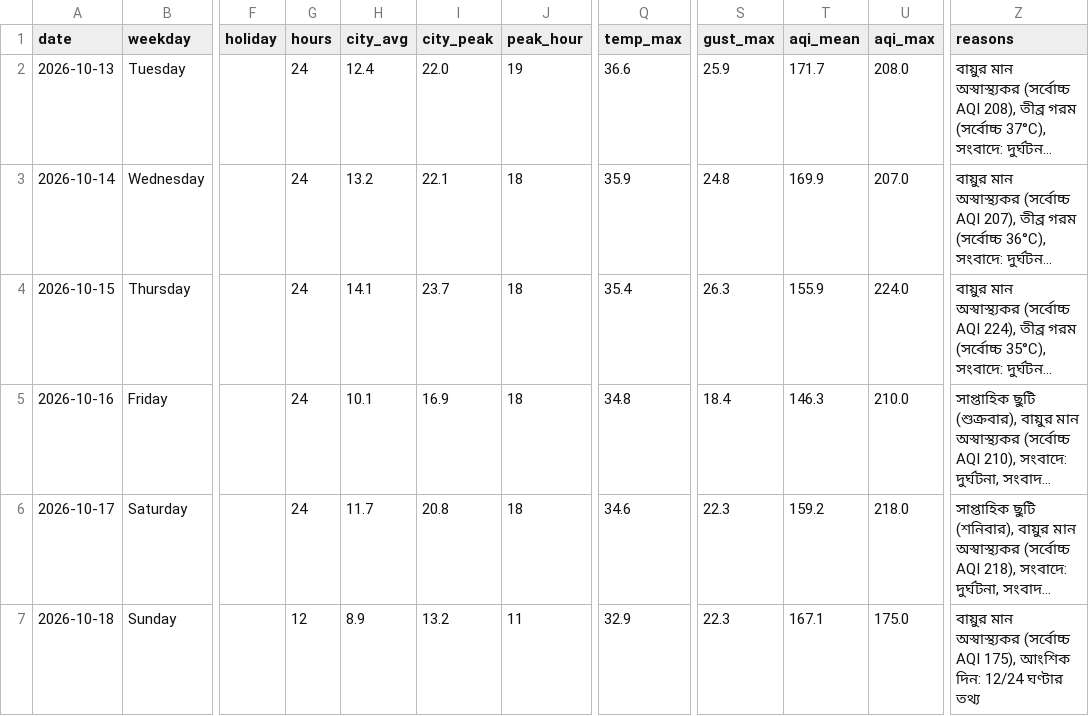
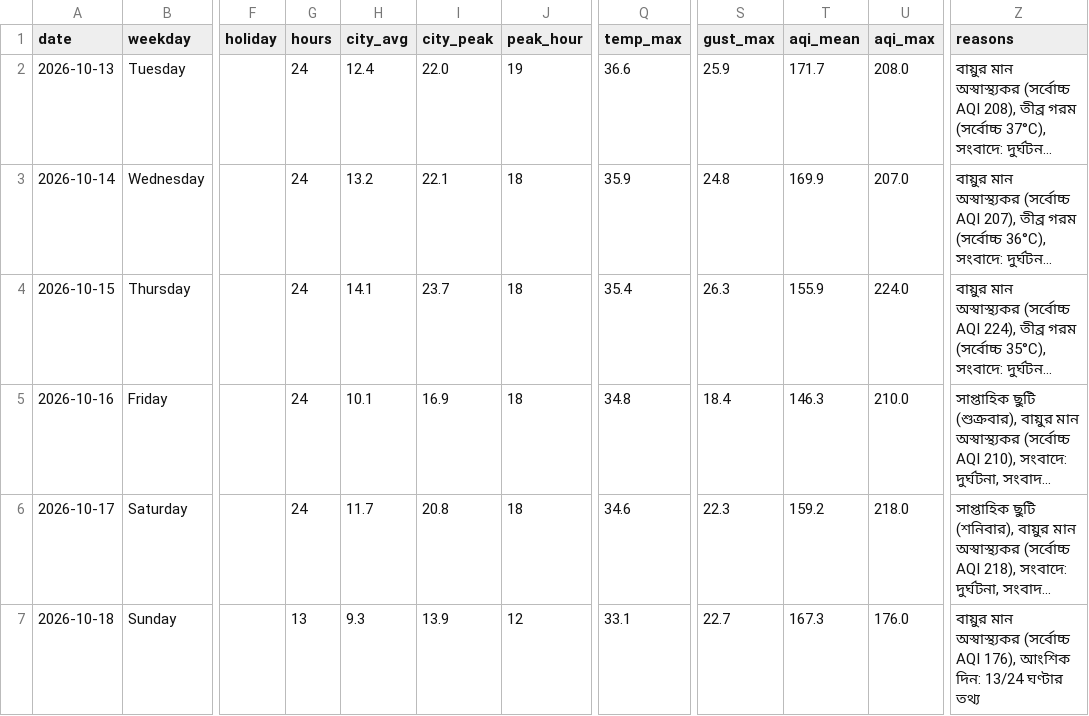
Before and after one commit to wiki-ruhan/Dhaka-Jam-70, a CSV file: data/daily_summary.csv, drawn as a sheet; only a part is shown, gaps mark what is left out; long unchanged cells end in …; the diff names each change by its address in the sheet, - before the commit and + after, or states it on an @@ line.

```diff
--- a/data/daily_summary.csv
+++ b/data/daily_summary.csv
-G7 (hours): 12
+G7 (hours): 13
-H7 (city_avg): 8.9
+H7 (city_avg): 9.3
-I7 (city_peak): 13.2
+I7 (city_peak): 13.9
-J7 (peak_hour): 11
+J7 (peak_hour): 12
-Q7 (temp_max): 32.9
+Q7 (temp_max): 33.1
-S7 (gust_max): 22.3
+S7 (gust_max): 22.7
-T7 (aqi_mean): 167.1
+T7 (aqi_mean): 167.3
-U7 (aqi_max): 175.0
+U7 (aqi_max): 176.0
-Z7 (reasons): …(সর্বোচ্চ AQI 175), আংশিক দিন: 12/24 ঘণ্টার তথ্য
+Z7 (reasons): …(সর্বোচ্চ AQI 176), আংশিক দিন: 13/24 ঘণ্টার তথ্য
```
Also changed, not shown: data/conditions.csv, data/daily/ranking/2026-10-18_ranking.csv, 15 other files.
